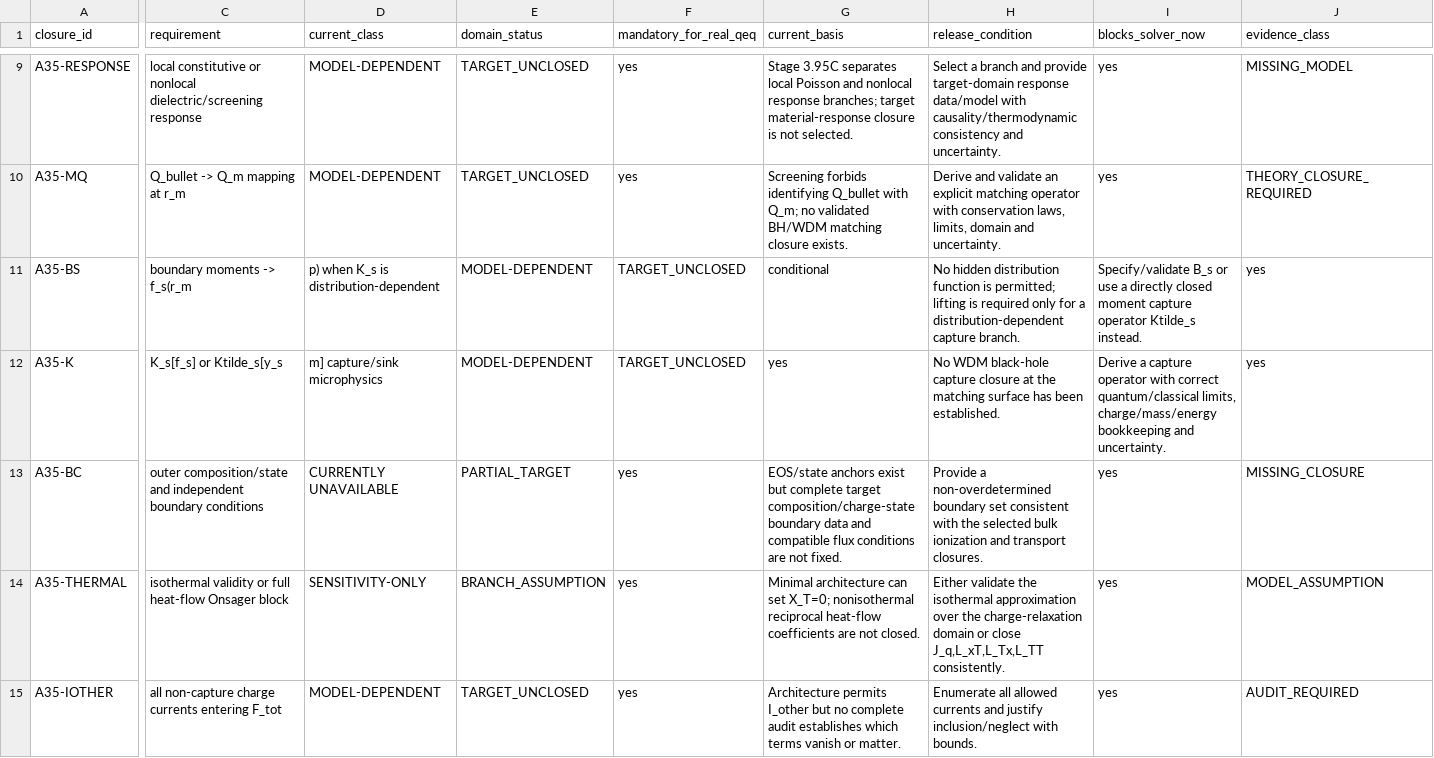
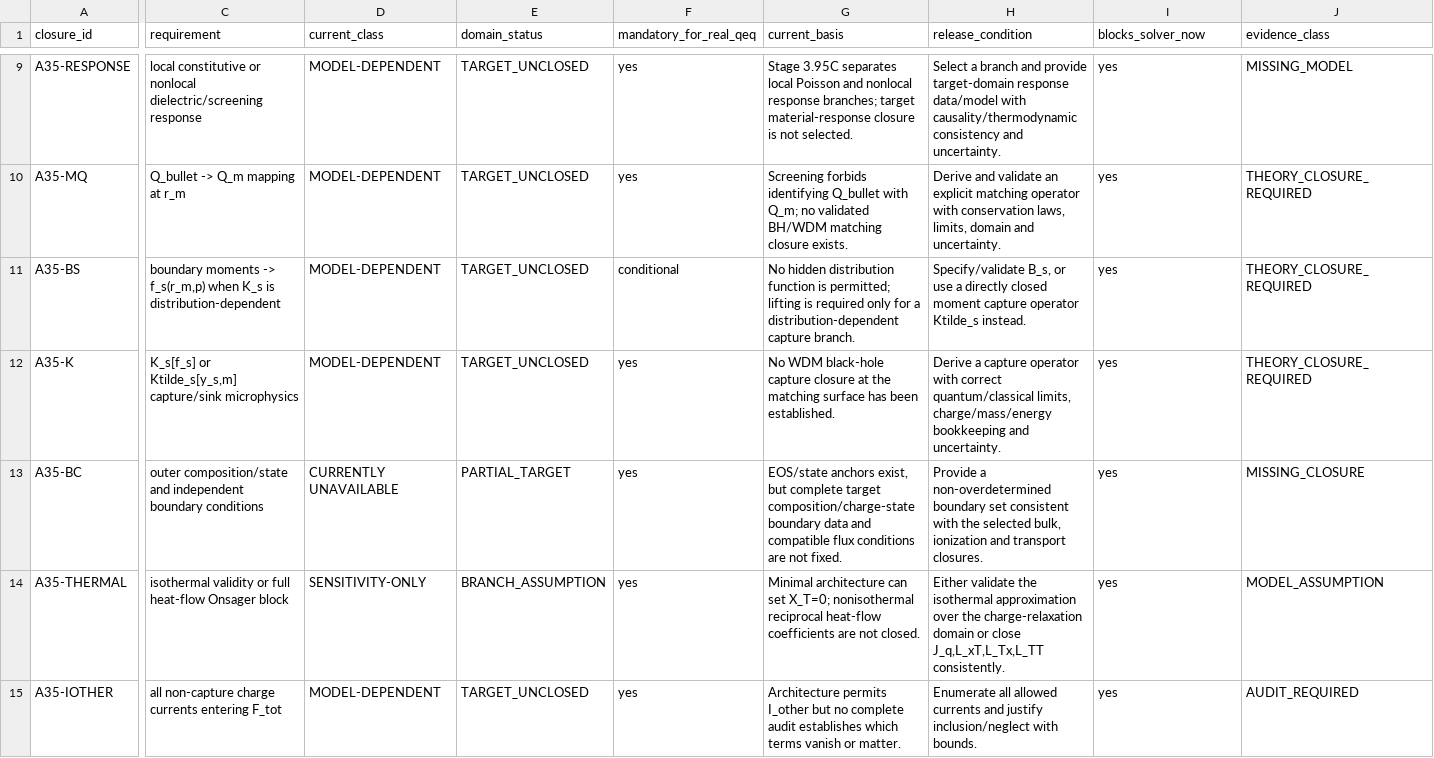
Before and after one commit to Slicksz1306/BH-Kernhypothese-Erdmodul-V1.0, a CSV file: research/stage3_95e_a35_closure_capability_matrix.csv, drawn as a sheet; only a part is shown, gaps mark what is left out; the diff covers the shown part only; the diff names each change by its address in the sheet, - before the commit and + after, or states it on an @@ line.

Commit message:
Stage 3.95E: fix closure matrix CSV quoting

```diff
--- a/research/stage3_95e_a35_closure_capability_matrix.csv
+++ b/research/stage3_95e_a35_closure_capability_matrix.csv
-C11 (requirement): …moments -> f_s(r_m
+C11 (requirement): …moments -> f_s(r_m,p) when K_s is distribution-dependent
-D11 (current_class): p) when K_s is distribution-dependent
+D11 (current_class): MODEL-DEPENDENT
-E11:E12 (domain_status): MODEL-DEPENDENT
+E11:E12 (domain_status): TARGET_UNCLOSED
-F11 (mandatory_for_real_qeq): TARGET_UNCLOSED
+F11 (mandatory_for_real_qeq): conditional
-G11 (current_basis): conditional
+G11 (current_basis): No hidden distribution function is permitted; lifting is required only for a distribution-dependent capture branch.
-H11 (release_condition): No hidden distribution function is permitted; lifting is required only for a distribution-dependent capture branch.
+H11 (release_condition): Specify/validate B_s, or use a directly closed moment capture operator Ktilde_s instead.
-I11 (blocks_solver_now): Specify/validate B_s or use a directly closed moment capture operator Ktilde_s instead.
+I11 (blocks_solver_now): yes
-J11:J12 (evidence_class): yes
+J11:J12 (evidence_class): THEORY_CLOSURE_REQUIRED
-C12 (requirement): K_s[f_s] or Ktilde_s[y_s
+C12 (requirement): K_s[f_s] or Ktilde_s[y_s,m] capture/sink microphysics
-D12 (current_class): m] capture/sink microphysics
+D12 (current_class): MODEL-DEPENDENT
-F12 (mandatory_for_real_qeq): TARGET_UNCLOSED
+F12 (mandatory_for_real_qeq): yes
-G12 (current_basis): yes
+G12 (current_basis): No WDM black-hole capture closure at the matching surface has been established.
-H12 (release_condition): No WDM black-hole capture closure at the matching surface has been established.
+H12 (release_condition): Derive a capture operator with correct quantum/classical limits, charge/mass/energy bookkeeping and uncertainty.
-I12 (blocks_solver_now): Derive a capture operator with correct quantum/classical limits, charge/mass/energy bookkeeping and uncertainty.
+I12 (blocks_solver_now): yes
-G13 (current_basis): EOS/state anchors exist but complete…
+G13 (current_basis): EOS/state anchors exist, but complete…
-H13 (release_condition): …the selected bulk ionization and…
+H13 (release_condition): …the selected bulk, ionization and…
```
Also changed, not shown: 3 edited cells elsewhere in this file.
